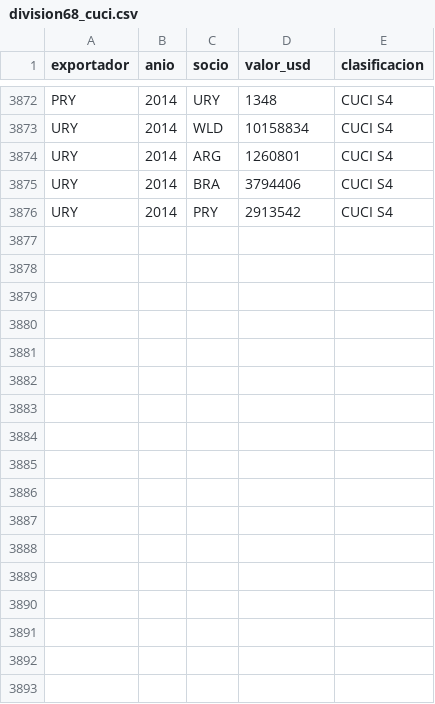
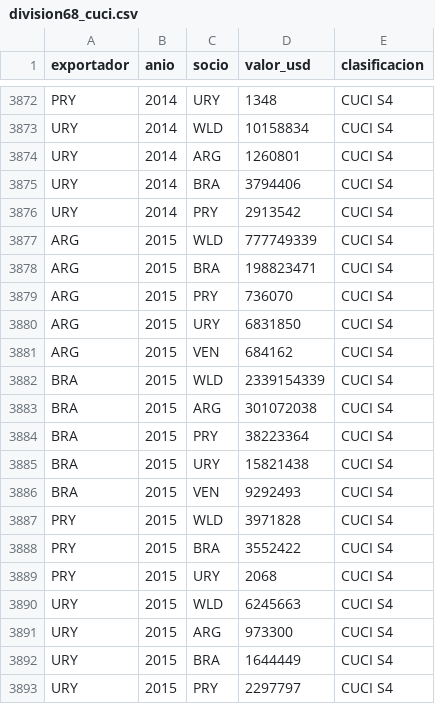
Before and after one commit to OposicionTCEE/temario, a CSV file: Ejercicio-3/Parte-B/3.B.35/Code/datos/division68_cuci.csv, drawn as a sheet; only a part is shown, gaps mark what is left out; the diff names each change by its address in the sheet, - before the commit and + after, or states it on an @@ line.

```diff
--- a/Ejercicio-3/Parte-B/3.B.35/Code/datos/division68_cuci.csv
+++ b/Ejercicio-3/Parte-B/3.B.35/Code/datos/division68_cuci.csv
+row 3877: ARG | 2015 | WLD | 777749339 | CUCI S4
+row 3878: ARG | 2015 | BRA | 198823471 | CUCI S4
+row 3879: ARG | 2015 | PRY | 736070 | CUCI S4
+row 3880: ARG | 2015 | URY | 6831850 | CUCI S4
+row 3881: ARG | 2015 | VEN | 684162 | CUCI S4
+row 3882: BRA | 2015 | WLD | 2339154339 | CUCI S4
+row 3883: BRA | 2015 | ARG | 301072038 | CUCI S4
+row 3884: BRA | 2015 | PRY | 38223364 | CUCI S4
+row 3885: BRA | 2015 | URY | 15821438 | CUCI S4
+row 3886: BRA | 2015 | VEN | 9292493 | CUCI S4
+row 3887: PRY | 2015 | WLD | 3971828 | CUCI S4
+row 3888: PRY | 2015 | BRA | 3552422 | CUCI S4
+row 3889: PRY | 2015 | URY | 2068 | CUCI S4
+row 3890: URY | 2015 | WLD | 6245663 | CUCI S4
+row 3891: URY | 2015 | ARG | 973300 | CUCI S4
+row 3892: URY | 2015 | BRA | 1644449 | CUCI S4
+row 3893: URY | 2015 | PRY | 2297797 | CUCI S4
```
Also changed, not shown: 2 other files.
